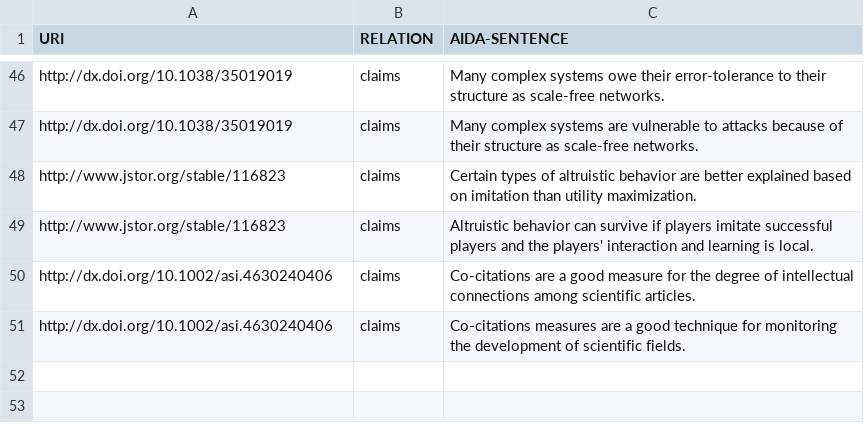
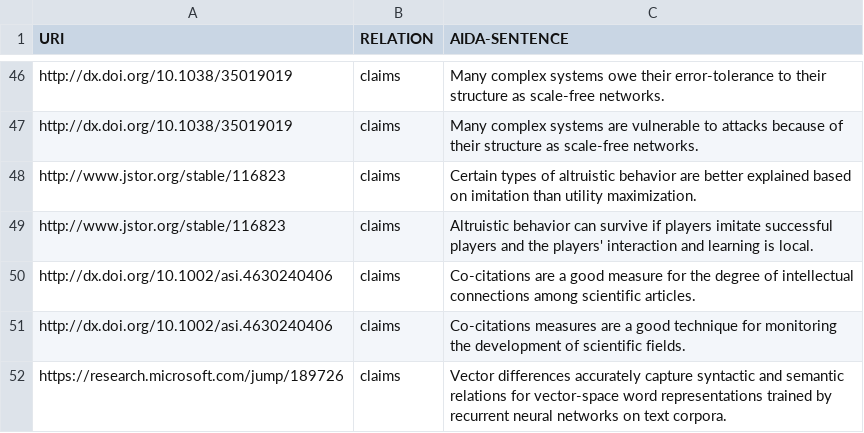
Before and after one commit to tkuhn/aida, a CSV file: data/tkuhn-manual.csv, drawn as a sheet; only a part is shown, gaps mark what is left out; the diff names each change by its address in the sheet, - before the commit and + after, or states it on an @@ line.

Commit message:
Add AIDA sentence

```diff
--- a/data/tkuhn-manual.csv
+++ b/data/tkuhn-manual.csv
+row 52: https://research.microsoft.com/jump/189726 | claims | Vector differences accurately capture syntactic and semantic relations for vector-space word representations trained by recurrent neural networks on text corpora.
```
